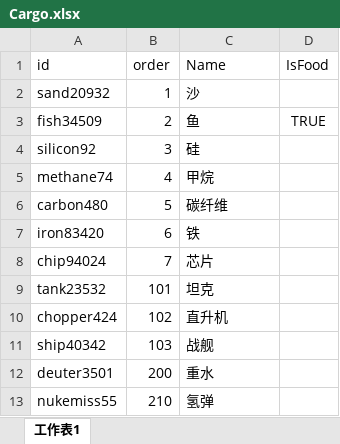
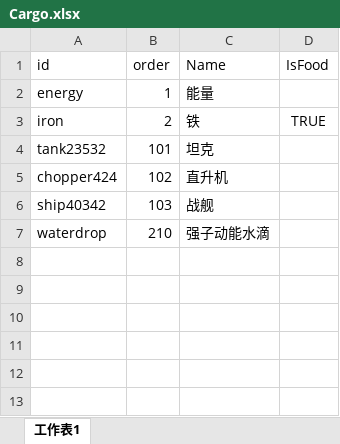
Before and after one commit to stv1024/WarOfStarship, an Excel workbook: Client/assets/Csv/Cargo.xlsx, sheet 工作表1, drawn as a sheet; values as stored, in another font and other column widths than the file's, no borders; removed rows and columns are numbered as before the commit, all else as after; the diff names each change by its address in the sheet, - before the commit and + after, or states it on an @@ line.

```diff
--- a/Client/assets/Csv/Cargo.xlsx (sheet 工作表1)
+++ b/Client/assets/Csv/Cargo.xlsx (sheet 工作表1)
-row 2: sand20932 | 1 | 沙
+row 2: energy | 1 | 能量
-A3 (id): fish34509
+A3 (id): iron
-C3 (Name): 鱼
+C3 (Name): 铁
-row 4: silicon92 | 3 | 硅
-row 5: methane74 | 4 | 甲烷
-row 6: carbon480 | 5 | 碳纤维
-row 7: iron83420 | 6 | 铁
-row 8: chip94024 | 7 | 芯片
-row 12: deuter3501 | 200 | 重水
-row 13: nukemiss55 | 210 | 氢弹
+row 7: waterdrop | 210 | 强子动能水滴
```
Also changed, not shown: 10 other files.
